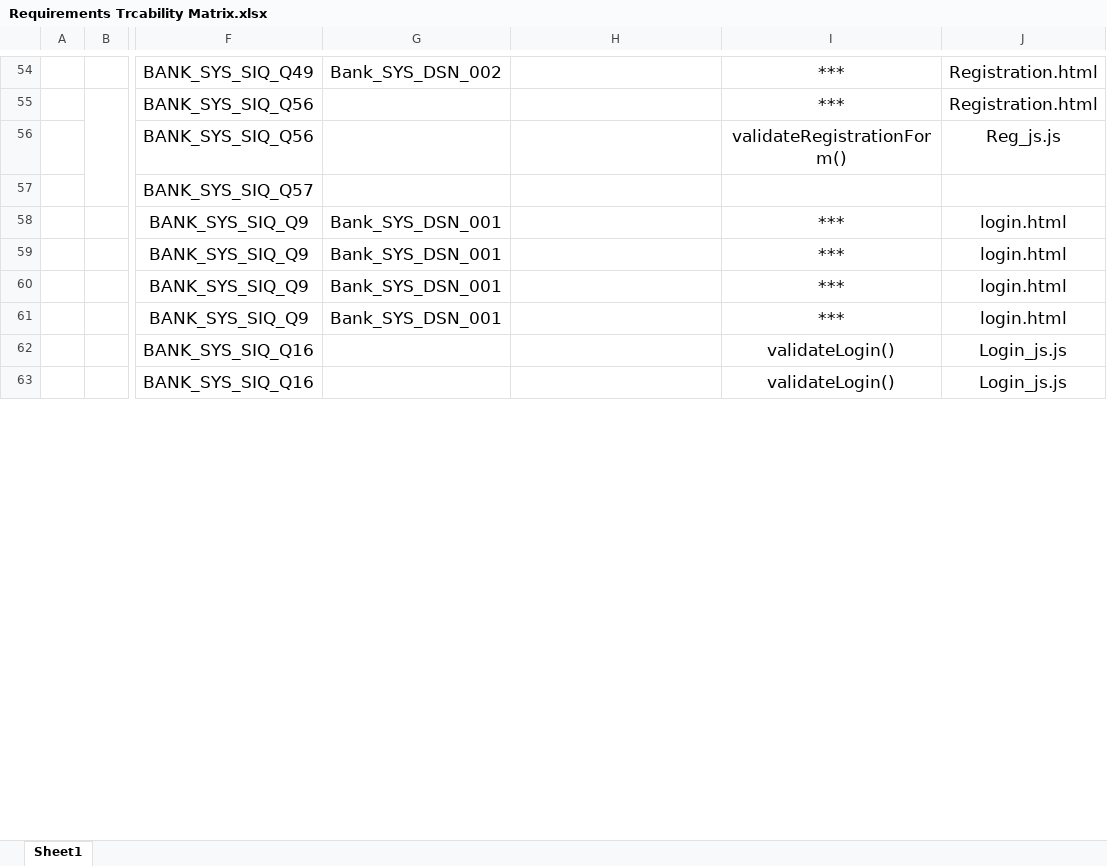
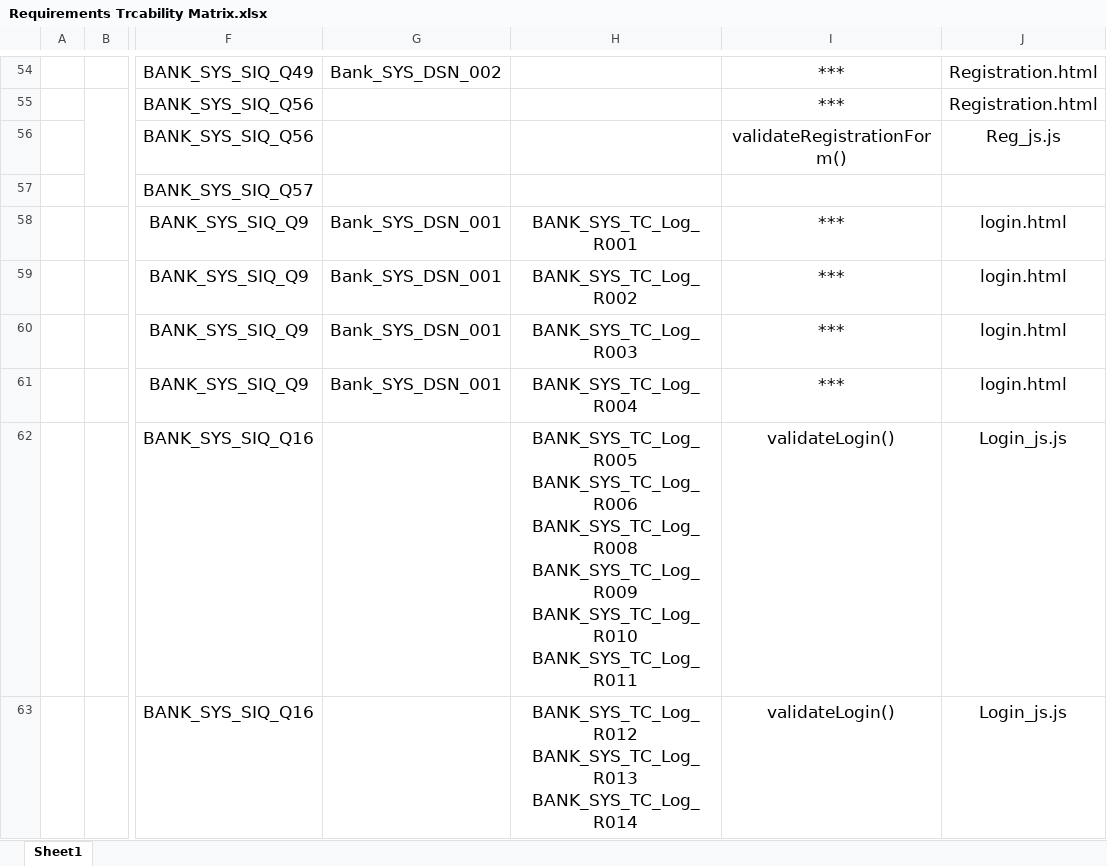
Before and after one commit to Salsabeelyf/Internet-Banking-System, an Excel workbook: PM/Requirements Trcability Matrix.xlsx, sheet Sheet1, drawn as a sheet; only a part is shown, gaps mark what is left out; values as stored, in another font and other column widths than the file's, no borders; ↵ is a line break in a cell; the diff covers the shown part only; the diff names each change by its address in the sheet, - before the commit and + after, or states it on an @@ line.

```diff
--- a/PM/Requirements Trcability Matrix.xlsx (sheet Sheet1)
+++ b/PM/Requirements Trcability Matrix.xlsx (sheet Sheet1)
-H58: (empty)
+H58: BANK_SYS_TC_Log_R001
-H59: (empty)
+H59: BANK_SYS_TC_Log_R002
-H60: (empty)
+H60: BANK_SYS_TC_Log_R003
-H61: (empty)
+H61: BANK_SYS_TC_Log_R004
-H62: (empty)
+H62: BANK_SYS_TC_Log_R005 ↵ BANK_SYS_TC_Log_R006 ↵ BANK_SYS_TC_Log_R008 ↵ BANK_SYS_TC_Log_R009 ↵ BANK_SYS_TC_Log_R010 ↵ BANK_SYS_TC_Log_R011
-H63: (empty)
+H63: BANK_SYS_TC_Log_R012 ↵ BANK_SYS_TC_Log_R013 ↵ BANK_SYS_TC_Log_R014
```
Also changed, not shown: 6 edited cells elsewhere in this sheet.
